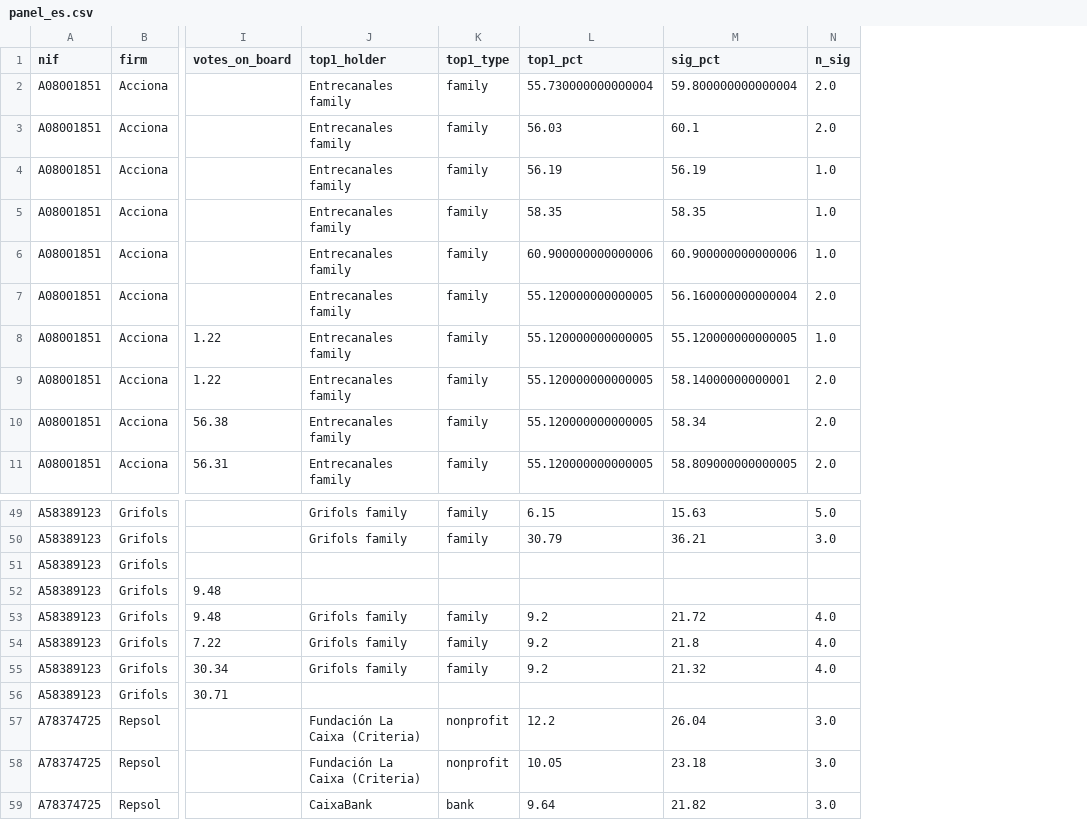
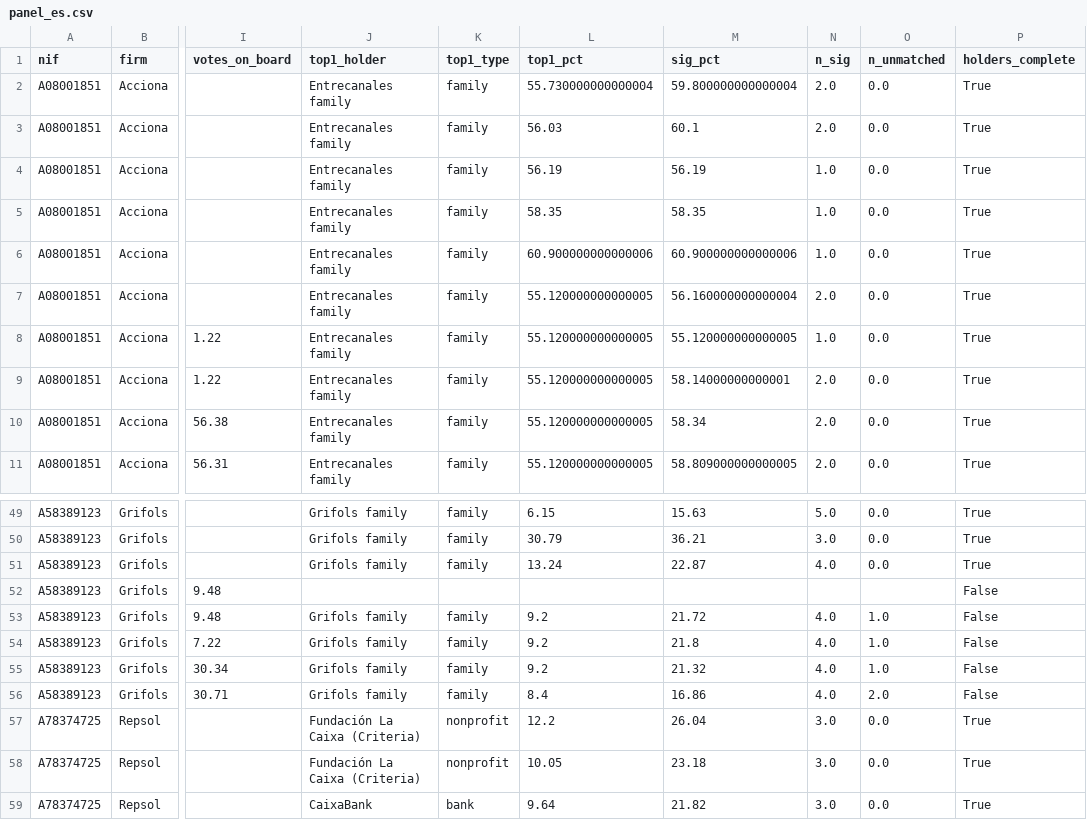
Before and after one commit to IgnacioMendozaRojas/ownership-and-boards, a CSV file: data/processed/panel_es.csv, drawn as a sheet; only a part is shown, gaps mark what is left out; the diff covers the shown part only; the diff names each change by its address in the sheet, - before the commit and + after, or states it on an @@ line.

```diff
--- a/data/processed/panel_es.csv
+++ b/data/processed/panel_es.csv
+column O (n_unmatched), rows 2-11: all 0.0; rows 49-59: 0.0 | 0.0 | 0.0 |  | 1.0 | 1.0 | 1.0 | 2.0 | 0.0 | 0.0 | 0.0
+column P (holders_complete), rows 2-11: all True; rows 49-59: True | True | True | False | False | False | False | False | True | True | True
-J51 (top1_holder): (empty)
+J51 (top1_holder): Grifols family
-K51 (top1_type): (empty)
+K51 (top1_type): family
-L51 (top1_pct): (empty)
+L51 (top1_pct): 13.24
-M51 (sig_pct): (empty)
+M51 (sig_pct): 22.87
-N51 (n_sig): (empty)
+N51 (n_sig): 4.0
-J56 (top1_holder): (empty)
+J56 (top1_holder): Grifols family
-K56 (top1_type): (empty)
+K56 (top1_type): family
-L56 (top1_pct): (empty)
+L56 (top1_pct): 8.4
-M56 (sig_pct): (empty)
+M56 (sig_pct): 16.86
-N56 (n_sig): (empty)
+N56 (n_sig): 4.0
```
Also changed, not shown: 39 edited cells elsewhere in this file, data/processed/holders_es.csv, 15 other files.
